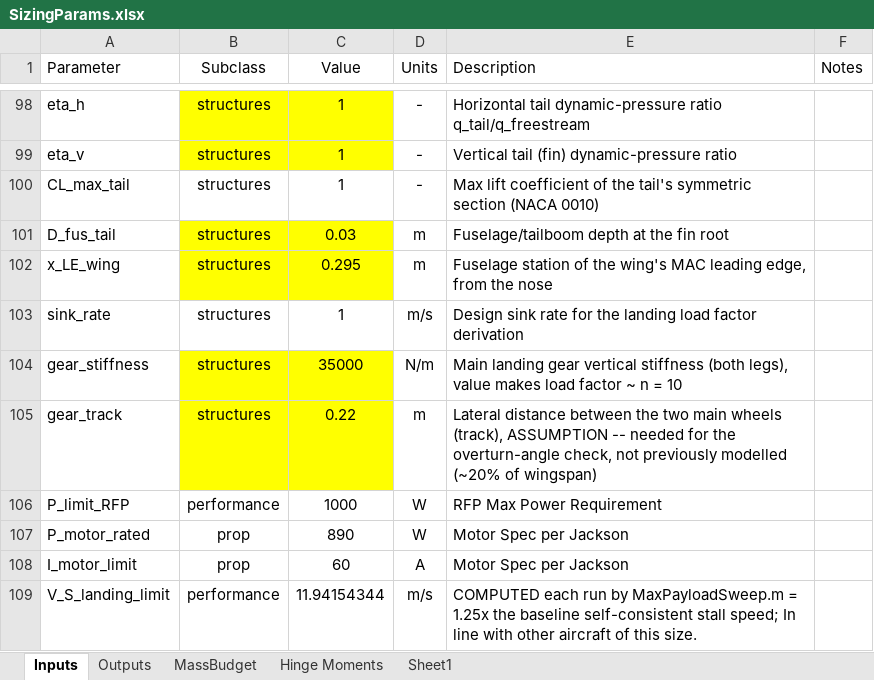
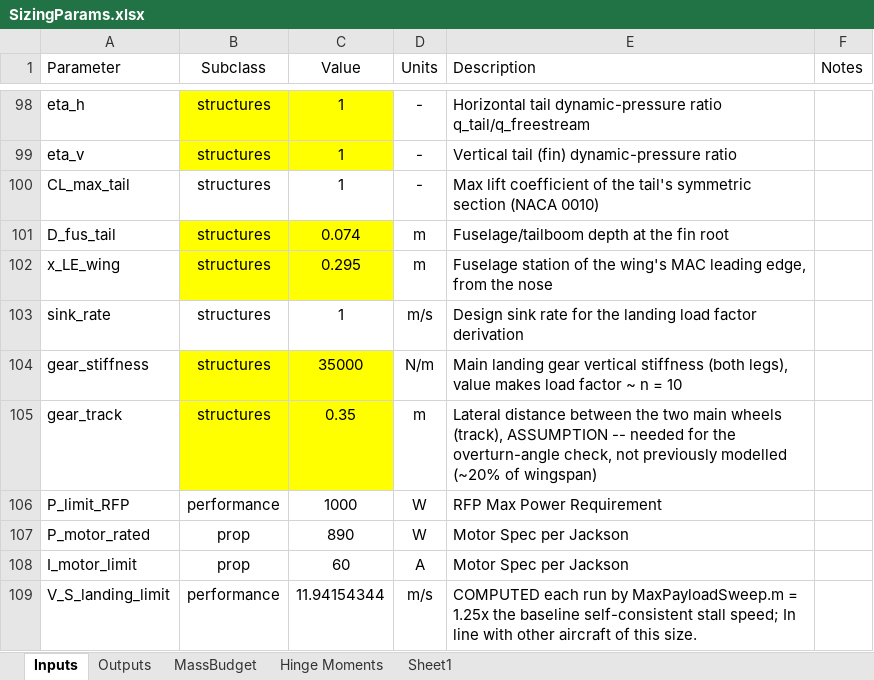
Before and after one commit to HudsonReynolds/451-DBF-Team01, an Excel workbook: SizingParams.xlsx, sheet Inputs, drawn as a sheet; only a part is shown, gaps mark what is left out; values as stored, in another font and other column widths than the file's, no borders; table styles not drawn; the diff names each change by its address in the sheet, - before the commit and + after, or states it on an @@ line.

Commit message:
Update SizingParams.xlsx

```diff
--- a/SizingParams.xlsx (sheet Inputs)
+++ b/SizingParams.xlsx (sheet Inputs)
-C101 (Value): 0.03
+C101 (Value): 0.074
-C105 (Value): 0.22
+C105 (Value): 0.35
```
